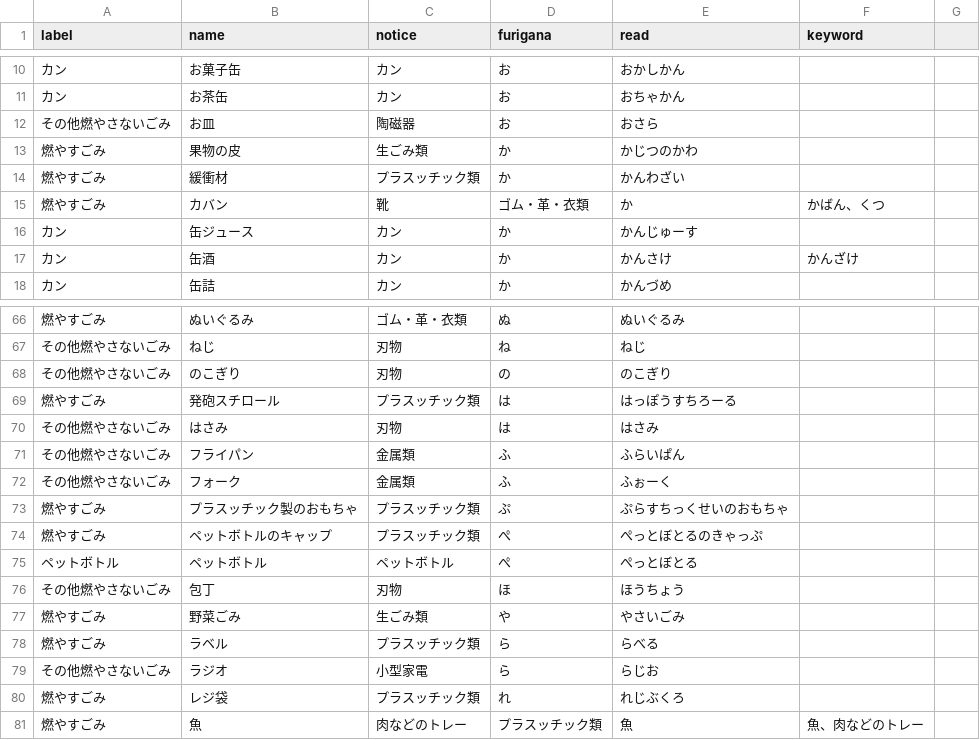
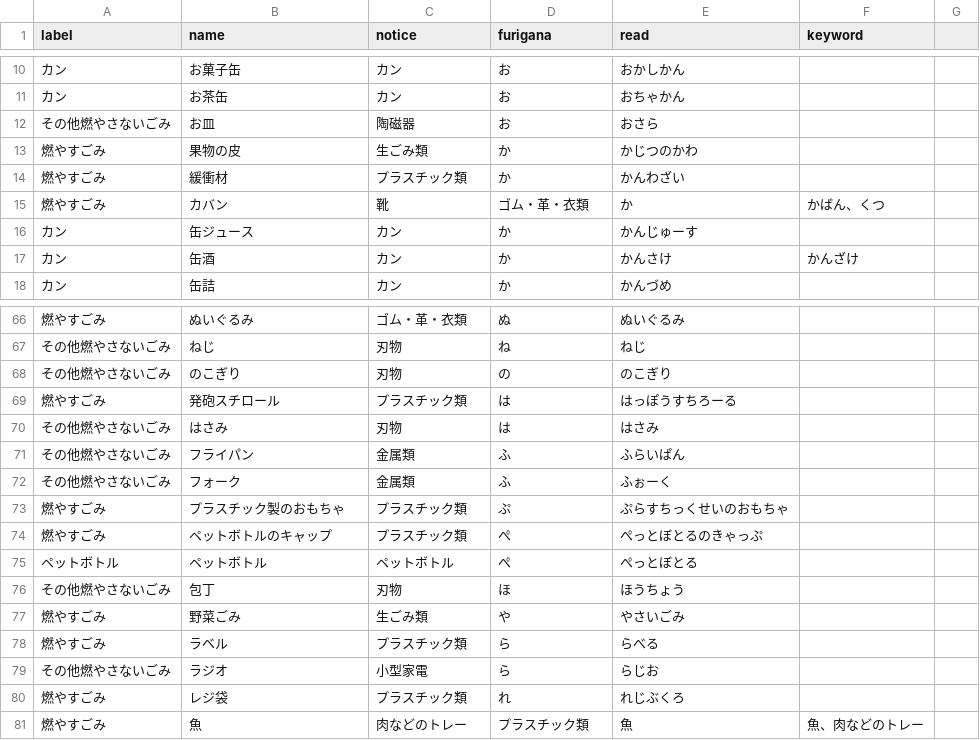
Before and after one commit to clarkashiya-2021/5374, a CSV file: data/target.csv, drawn as a sheet; only a part is shown, gaps mark what is left out; the diff covers the shown part only.

Commit message:
プラスチック修正

```diff
--- a/data/target.csv
+++ b/data/target.csv
@@ -13,3 +13,3 @@ label,name,notice,furigana,read,keyword
 燃やすごみ,果物の皮,生ごみ類,か,かじつのかわ,
-燃やすごみ,緩衝材,プラスッチック類,か,かんわざい,
+燃やすごみ,緩衝材,プラスチック類,か,かんわざい,
 燃やすごみ, カバン,靴 ,ゴム・革・衣類,か,かばん、くつ,
@@ -68,3 +68,3 @@ label,name,notice,furigana,read,keyword
 その他燃やさないごみ,のこぎり,刃物,の,のこぎり,
-燃やすごみ,発砲スチロール,プラスッチック類,は,はっぽうすちろーる,
+燃やすごみ,発砲スチロール,プラスチック類,は,はっぽうすちろーる,
 その他燃やさないごみ,はさみ,刃物,は,はさみ,
@@ -72,4 +72,4 @@ label,name,notice,furigana,read,keyword
 その他燃やさないごみ,フォーク,金属類,ふ,ふぉーく,
-燃やすごみ,プラスッチック製のおもちゃ,プラスッチック類,ぷ,ぷらすちっくせいのおもちゃ,
-燃やすごみ,ペットボトルのキャップ,プラスッチック類,ぺ,ぺっとぼとるのきゃっぷ,
+燃やすごみ,プラスチック製のおもちゃ,プラスチック類,ぷ,ぷらすちっくせいのおもちゃ,
+燃やすごみ,ペットボトルのキャップ,プラスチック類,ぺ,ぺっとぼとるのきゃっぷ,
 ペットボトル,ペットボトル,ペットボトル,ぺ,ぺっとぼとる,
@@ -77,5 +77,5 @@ label,name,notice,furigana,read,keyword
 燃やすごみ,野菜ごみ,生ごみ類,や,やさいごみ,
-燃やすごみ,ラベル,プラスッチック類,ら,らべる,
+燃やすごみ,ラベル,プラスチック類,ら,らべる,
 その他燃やさないごみ,ラジオ,小型家電,ら,らじお,
-燃やすごみ,レジ袋,プラスッチック類,れ,れじぶくろ,
-燃やすごみ, 魚,肉などのトレー ,プラスッチック類,魚,魚、肉などのトレー,
+燃やすごみ,レジ袋,プラスチック類,れ,れじぶくろ,
+燃やすごみ, 魚,肉などのトレー ,プラスチック類,魚,魚、肉などのトレー,
```
Also changed, not shown: 5 edited cells elsewhere in this file.
